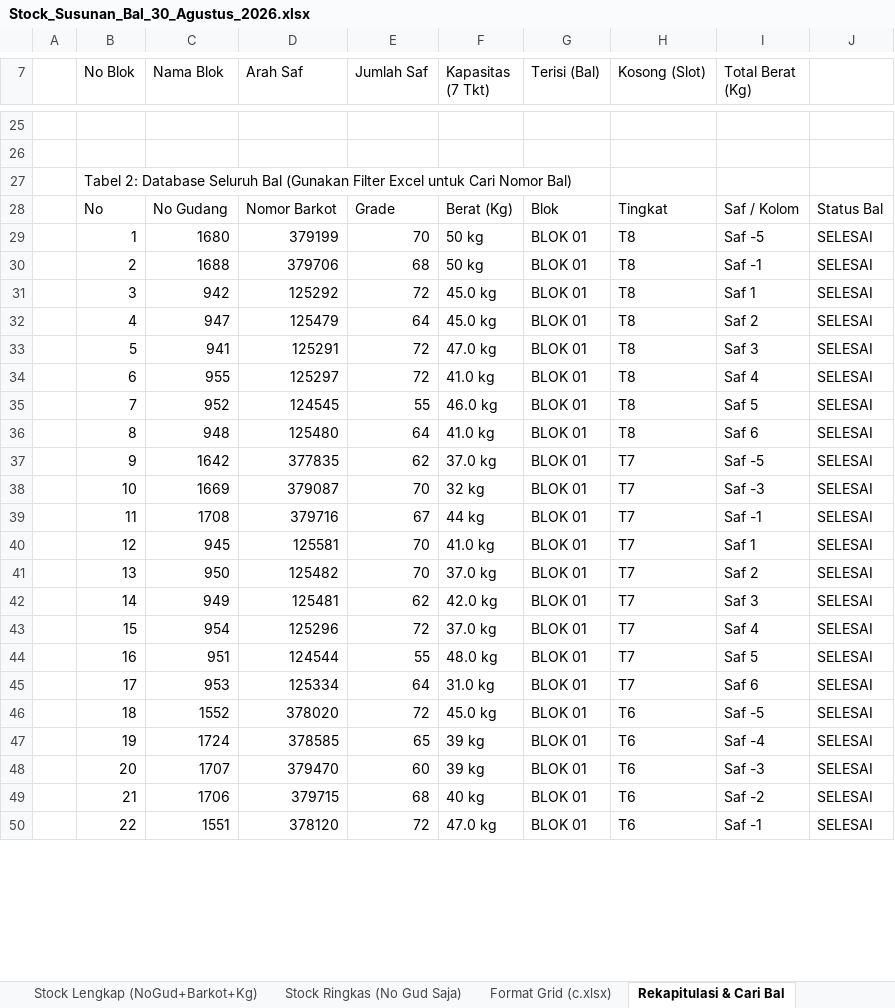
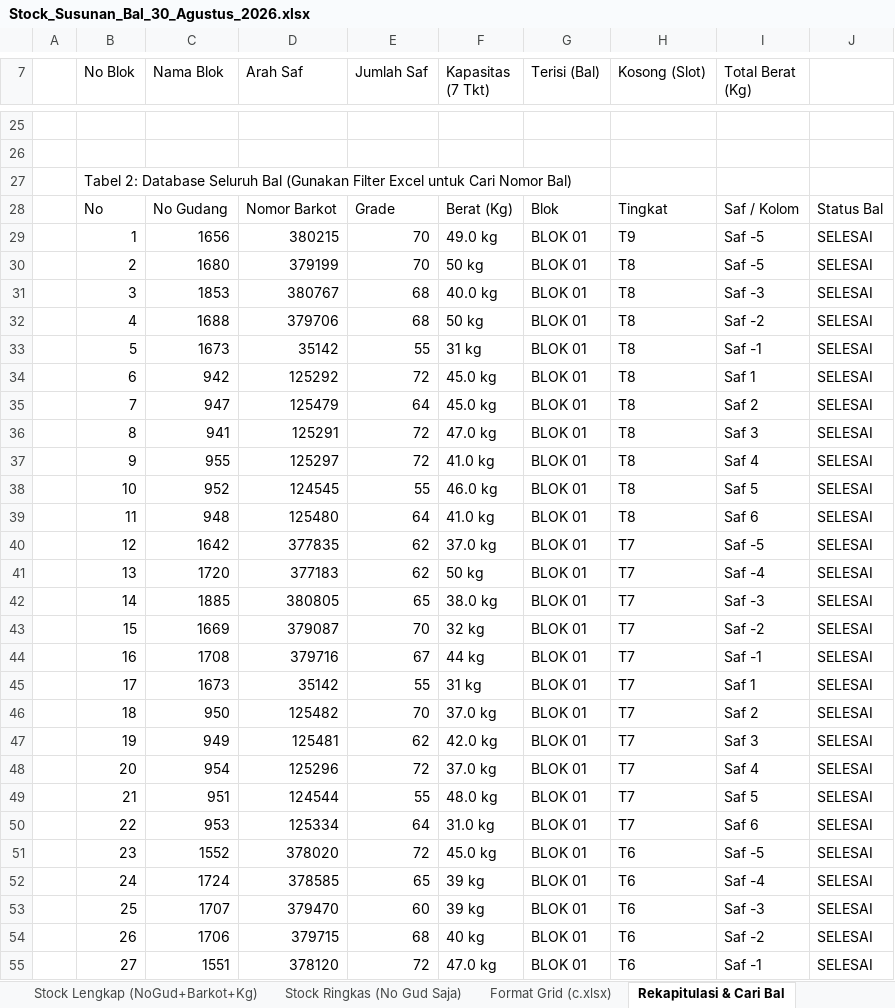
Before and after one commit to grndnstnmlk/stock-gudang-susunan, an Excel workbook: Stock_Susunan_Bal_30_Agustus_2026.xlsx, sheet Rekapitulasi & Cari Bal, drawn as a sheet; only a part is shown, gaps mark what is left out; values as stored, in another font and other column widths than the file's, no cell formats; removed rows and columns are numbered as before the commit, all else as after; the diff covers the shown part only; the diff names each change by its address in the sheet, - before the commit and + after, or states it on an @@ line.

```diff
--- a/Stock_Susunan_Bal_30_Agustus_2026.xlsx (sheet Rekapitulasi & Cari Bal)
+++ b/Stock_Susunan_Bal_30_Agustus_2026.xlsx (sheet Rekapitulasi & Cari Bal)
+row 29:  | 1 | 1656 | 380215 | 70 | 49.0 kg | BLOK 01 | T9 | Saf -5 | SELESAI
-B30 (No Blok): 1
+B30 (No Blok): 2
+row 31:  | 3 | 1853 | 380767 | 68 | 40.0 kg | BLOK 01 | T8 | Saf -3 | SELESAI
-B32 (No Blok): 2
+B32 (No Blok): 4
-I32 (Total Berat (Kg)): Saf -1
+I32 (Total Berat (Kg)): Saf -2
+row 33:  | 5 | 1673 | 35142 | 55 | 31 kg | BLOK 01 | T8 | Saf -1 | SELESAI
-B34 (No Blok): 3
+B34 (No Blok): 6
-B35 (No Blok): 4
+B35 (No Blok): 7
-B36 (No Blok): 5
+B36 (No Blok): 8
-B37 (No Blok): 6
+B37 (No Blok): 9
-B38 (No Blok): 7
+B38 (No Blok): 10
-B39 (No Blok): 8
+B39 (No Blok): 11
-B40 (No Blok): 9
+B40 (No Blok): 12
+row 41:  | 13 | 1720 | 377183 | 62 | 50 kg | BLOK 01 | T7 | Saf -4 | SELESAI
+row 42:  | 14 | 1885 | 380805 | 65 | 38.0 kg | BLOK 01 | T7 | Saf -3 | SELESAI
-B43 (No Blok): 10
+B43 (No Blok): 15
-I43 (Total Berat (Kg)): Saf -3
+I43 (Total Berat (Kg)): Saf -2
-B44 (No Blok): 11
+B44 (No Blok): 16
-row 40:  | 12 | 945 | 125581 | 70 | 41.0 kg | BLOK 01 | T7 | Saf 1 | SELESAI
+row 45:  | 17 | 1673 | 35142 | 55 | 31 kg | BLOK 01 | T7 | Saf 1 | SELESAI
-B46 (No Blok): 13
+B46 (No Blok): 18
-B47 (No Blok): 14
+B47 (No Blok): 19
-B48 (No Blok): 15
+B48 (No Blok): 20
-B49 (No Blok): 16
+B49 (No Blok): 21
-B50 (No Blok): 17
+B50 (No Blok): 22
-B51 (No Blok): 18
+B51 (No Blok): 23
-B52 (No Blok): 19
+B52 (No Blok): 24
-B53 (No Blok): 20
+B53 (No Blok): 25
-B54 (No Blok): 21
+B54 (No Blok): 26
-B55 (No Blok): 22
+B55 (No Blok): 27
```
Also changed, not shown: 54 added rows, 12 removed rows and 1149 edited cells elsewhere in this sheet, sheet Stock Lengkap (NoGud+Barkot+Kg), sheet Format Grid (c.xlsx), sheet Stock Ringkas (No Gud Saja), cell formats, Dokumen_Rekap_NoGud_Barkot_Kg.xlsx, c.xlsx, 5 other files.
